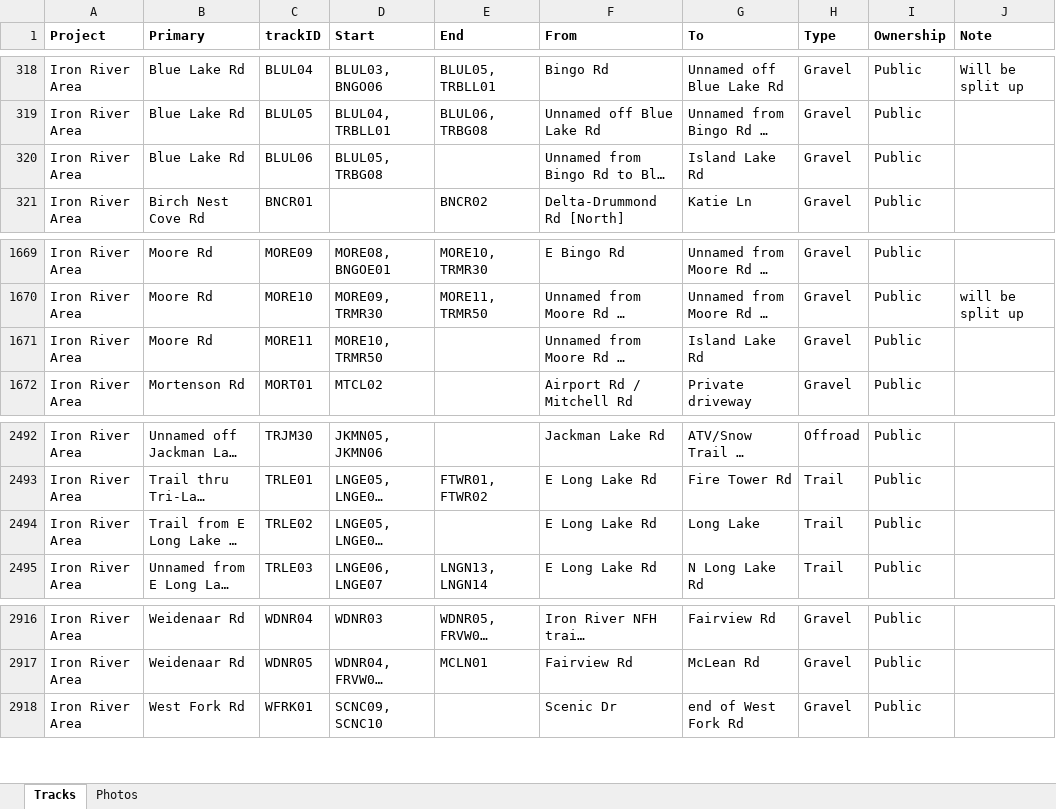
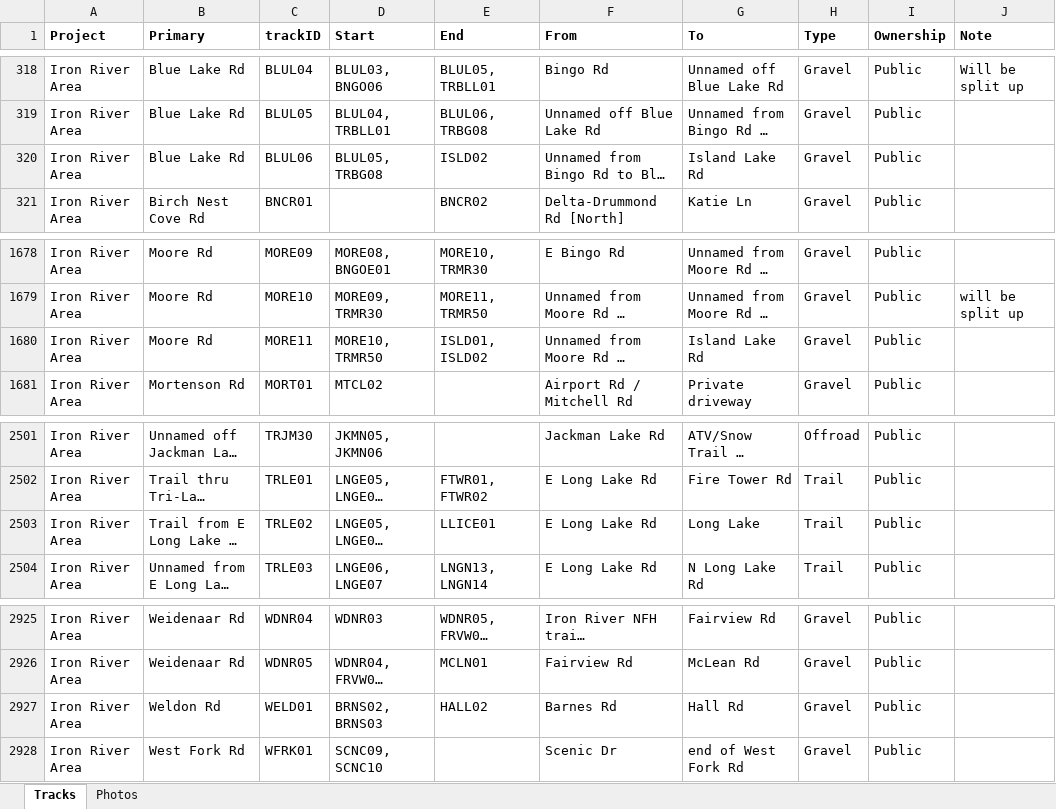
Before and after one commit to droglenc/MAPPING, an Excel workbook: Data/Trail Mapping Info.xlsx, sheet Tracks, drawn as a sheet; only a part is shown, gaps mark what is left out; long unchanged cells end in …; values as stored, in another font and other column widths than the file's, no borders; addresses are those after the commit; the diff covers the shown part only; the diff names each change by its address in the sheet, - before the commit and + after, or states it on an @@ line.

```diff
--- a/Data/Trail Mapping Info.xlsx (sheet Tracks)
+++ b/Data/Trail Mapping Info.xlsx (sheet Tracks)
-E320 (End): (empty)
+E320 (End): ISLD02
-E1680 (End): (empty)
+E1680 (End): ISLD01, ISLD02
-E2503 (End): (empty)
+E2503 (End): LLICE01
+row 2927: Iron River Area | Weldon Rd | WELD01 | BRNS02, BRNS03 | HALL02 | Barnes Rd | Hall Rd | Gravel | Public
```
Also changed, not shown: 9 added rows and 2 edited cells elsewhere in this sheet, 27 other files.
